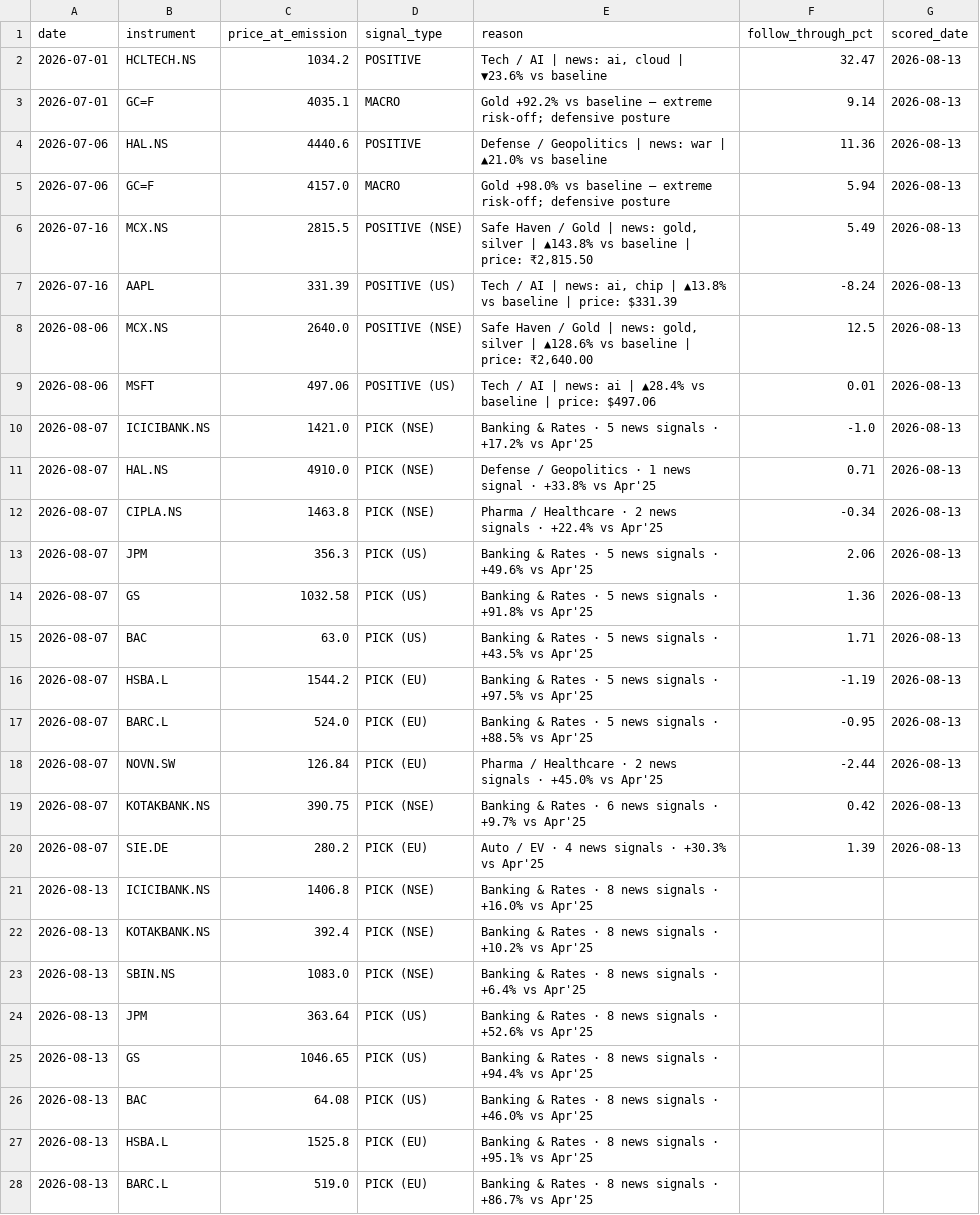
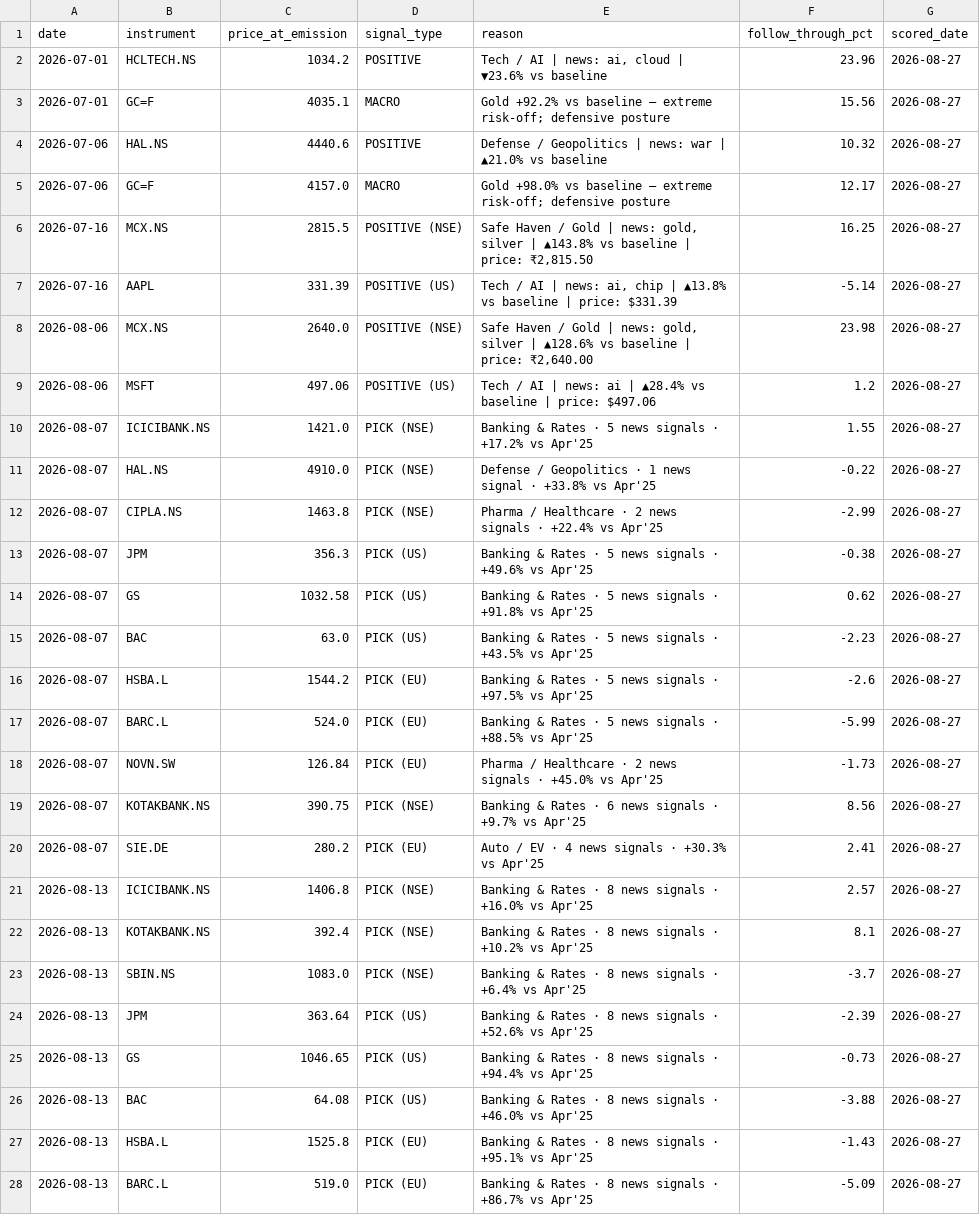
Before and after one commit to suryaprabhakaran/vest-routines, a CSV file: output/signal_log.csv, drawn as a sheet; only a part is shown; the diff covers the shown part only.

```diff
--- a/output/signal_log.csv
+++ b/output/signal_log.csv
@@ -1,28 +1,28 @@
 date,instrument,price_at_emission,signal_type,reason,follow_through_pct,scored_date
-2026-07-01,HCLTECH.NS,1034.2,POSITIVE,"Tech / AI | news: ai, cloud | ▼23.6% vs baseline",32.47,2026-08-13
-2026-07-01,GC=F,4035.1,MACRO,Gold +92.2% vs baseline — extreme risk-off; defensive posture,9.14,2026-08-13
-2026-07-06,HAL.NS,4440.6,POSITIVE,Defense / Geopolitics | news: war | ▲21.0% vs baseline,11.36,2026-08-13
-2026-07-06,GC=F,4157.0,MACRO,Gold +98.0% vs baseline — extreme risk-off; defensive posture,5.94,2026-08-13
-2026-07-16,MCX.NS,2815.5,POSITIVE (NSE),"Safe Haven / Gold | news: gold, silver | ▲143.8% vs baseline | price: ₹2,815.50",5.49,2026-08-13
-2026-07-16,AAPL,331.39,POSITIVE (US),"Tech / AI | news: ai, chip | ▲13.8% vs baseline | price: $331.39",-8.24,2026-08-13
-2026-08-06,MCX.NS,2640.0,POSITIVE (NSE),"Safe Haven / Gold | news: gold, silver | ▲128.6% vs baseline | price: ₹2,640.00",12.5,2026-08-13
-2026-08-06,MSFT,497.06,POSITIVE (US),Tech / AI | news: ai | ▲28.4% vs baseline | price: $497.06,0.01,2026-08-13
-2026-08-07,ICICIBANK.NS,1421.0,PICK (NSE),Banking & Rates · 5 news signals · +17.2% vs Apr'25,-1.0,2026-08-13
-2026-08-07,HAL.NS,4910.0,PICK (NSE),Defense / Geopolitics · 1 news signal · +33.8% vs Apr'25,0.71,2026-08-13
-2026-08-07,CIPLA.NS,1463.8,PICK (NSE),Pharma / Healthcare · 2 news signals · +22.4% vs Apr'25,-0.34,2026-08-13
-2026-08-07,JPM,356.3,PICK (US),Banking & Rates · 5 news signals · +49.6% vs Apr'25,2.06,2026-08-13
-2026-08-07,GS,1032.58,PICK (US),Banking & Rates · 5 news signals · +91.8% vs Apr'25,1.36,2026-08-13
-2026-08-07,BAC,63.0,PICK (US),Banking & Rates · 5 news signals · +43.5% vs Apr'25,1.71,2026-08-13
-2026-08-07,HSBA.L,1544.2,PICK (EU),Banking & Rates · 5 news signals · +97.5% vs Apr'25,-1.19,2026-08-13
-2026-08-07,BARC.L,524.0,PICK (EU),Banking & Rates · 5 news signals · +88.5% vs Apr'25,-0.95,2026-08-13
-2026-08-07,NOVN.SW,126.84,PICK (EU),Pharma / Healthcare · 2 news signals · +45.0% vs Apr'25,-2.44,2026-08-13
-2026-08-07,KOTAKBANK.NS,390.75,PICK (NSE),Banking & Rates · 6 news signals · +9.7% vs Apr'25,0.42,2026-08-13
-2026-08-07,SIE.DE,280.2,PICK (EU),Auto / EV · 4 news signals · +30.3% vs Apr'25,1.39,2026-08-13
-2026-08-13,ICICIBANK.NS,1406.8,PICK (NSE),Banking & Rates · 8 news signals · +16.0% vs Apr'25,,
-2026-08-13,KOTAKBANK.NS,392.4,PICK (NSE),Banking & Rates · 8 news signals · +10.2% vs Apr'25,,
-2026-08-13,SBIN.NS,1083.0,PICK (NSE),Banking & Rates · 8 news signals · +6.4% vs Apr'25,,
-2026-08-13,JPM,363.64,PICK (US),Banking & Rates · 8 news signals · +52.6% vs Apr'25,,
-2026-08-13,GS,1046.65,PICK (US),Banking & Rates · 8 news signals · +94.4% vs Apr'25,,
-2026-08-13,BAC,64.08,PICK (US),Banking & Rates · 8 news signals · +46.0% vs Apr'25,,
-2026-08-13,HSBA.L,1525.8,PICK (EU),Banking & Rates · 8 news signals · +95.1% vs Apr'25,,
-2026-08-13,BARC.L,519.0,PICK (EU),Banking & Rates · 8 news signals · +86.7% vs Apr'25,,
+2026-07-01,HCLTECH.NS,1034.2,POSITIVE,"Tech / AI | news: ai, cloud | ▼23.6% vs baseline",23.96,2026-08-27
+2026-07-01,GC=F,4035.1,MACRO,Gold +92.2% vs baseline — extreme risk-off; defensive posture,15.56,2026-08-27
+2026-07-06,HAL.NS,4440.6,POSITIVE,Defense / Geopolitics | news: war | ▲21.0% vs baseline,10.32,2026-08-27
+2026-07-06,GC=F,4157.0,MACRO,Gold +98.0% vs baseline — extreme risk-off; defensive posture,12.17,2026-08-27
+2026-07-16,MCX.NS,2815.5,POSITIVE (NSE),"Safe Haven / Gold | news: gold, silver | ▲143.8% vs baseline | price: ₹2,815.50",16.25,2026-08-27
+2026-07-16,AAPL,331.39,POSITIVE (US),"Tech / AI | news: ai, chip | ▲13.8% vs baseline | price: $331.39",-5.14,2026-08-27
+2026-08-06,MCX.NS,2640.0,POSITIVE (NSE),"Safe Haven / Gold | news: gold, silver | ▲128.6% vs baseline | price: ₹2,640.00",23.98,2026-08-27
+2026-08-06,MSFT,497.06,POSITIVE (US),Tech / AI | news: ai | ▲28.4% vs baseline | price: $497.06,1.2,2026-08-27
+2026-08-07,ICICIBANK.NS,1421.0,PICK (NSE),Banking & Rates · 5 news signals · +17.2% vs Apr'25,1.55,2026-08-27
+2026-08-07,HAL.NS,4910.0,PICK (NSE),Defense / Geopolitics · 1 news signal · +33.8% vs Apr'25,-0.22,2026-08-27
+2026-08-07,CIPLA.NS,1463.8,PICK (NSE),Pharma / Healthcare · 2 news signals · +22.4% vs Apr'25,-2.99,2026-08-27
+2026-08-07,JPM,356.3,PICK (US),Banking & Rates · 5 news signals · +49.6% vs Apr'25,-0.38,2026-08-27
+2026-08-07,GS,1032.58,PICK (US),Banking & Rates · 5 news signals · +91.8% vs Apr'25,0.62,2026-08-27
+2026-08-07,BAC,63.0,PICK (US),Banking & Rates · 5 news signals · +43.5% vs Apr'25,-2.23,2026-08-27
+2026-08-07,HSBA.L,1544.2,PICK (EU),Banking & Rates · 5 news signals · +97.5% vs Apr'25,-2.6,2026-08-27
+2026-08-07,BARC.L,524.0,PICK (EU),Banking & Rates · 5 news signals · +88.5% vs Apr'25,-5.99,2026-08-27
+2026-08-07,NOVN.SW,126.84,PICK (EU),Pharma / Healthcare · 2 news signals · +45.0% vs Apr'25,-1.73,2026-08-27
+2026-08-07,KOTAKBANK.NS,390.75,PICK (NSE),Banking & Rates · 6 news signals · +9.7% vs Apr'25,8.56,2026-08-27
+2026-08-07,SIE.DE,280.2,PICK (EU),Auto / EV · 4 news signals · +30.3% vs Apr'25,2.41,2026-08-27
+2026-08-13,ICICIBANK.NS,1406.8,PICK (NSE),Banking & Rates · 8 news signals · +16.0% vs Apr'25,2.57,2026-08-27
+2026-08-13,KOTAKBANK.NS,392.4,PICK (NSE),Banking & Rates · 8 news signals · +10.2% vs Apr'25,8.1,2026-08-27
+2026-08-13,SBIN.NS,1083.0,PICK (NSE),Banking & Rates · 8 news signals · +6.4% vs Apr'25,-3.7,2026-08-27
+2026-08-13,JPM,363.64,PICK (US),Banking & Rates · 8 news signals · +52.6% vs Apr'25,-2.39,2026-08-27
+2026-08-13,GS,1046.65,PICK (US),Banking & Rates · 8 news signals · +94.4% vs Apr'25,-0.73,2026-08-27
+2026-08-13,BAC,64.08,PICK (US),Banking & Rates · 8 news signals · +46.0% vs Apr'25,-3.88,2026-08-27
+2026-08-13,HSBA.L,1525.8,PICK (EU),Banking & Rates · 8 news signals · +95.1% vs Apr'25,-1.43,2026-08-27
+2026-08-13,BARC.L,519.0,PICK (EU),Banking & Rates · 8 news signals · +86.7% vs Apr'25,-5.09,2026-08-27
```
Also changed, not shown: 9 added rows and 2 edited cells elsewhere in this file, 1 other file.
